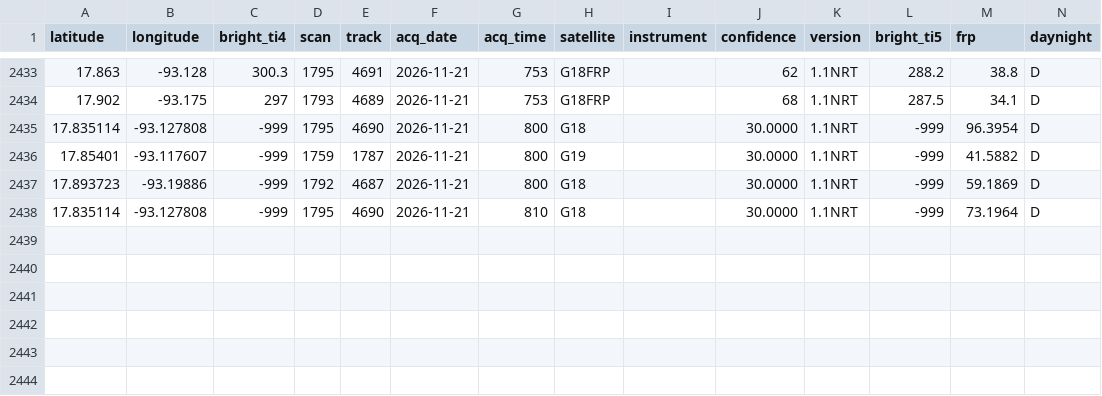
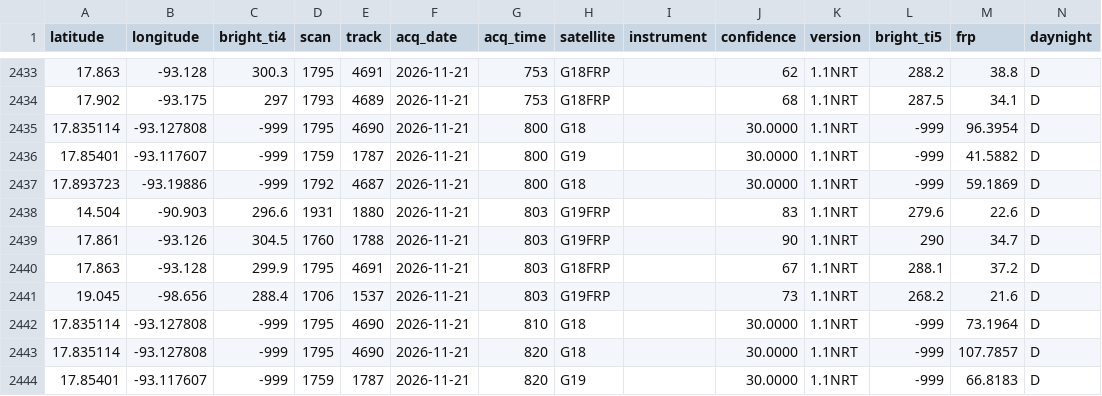
Before and after one commit to LopezRod777/mexico-fire-record, a CSV file: data/live/raw/GOES_NRT.csv, drawn as a sheet; only a part is shown, gaps mark what is left out.

```diff
--- a/data/live/raw/GOES_NRT.csv
+++ b/data/live/raw/GOES_NRT.csv
@@ -2437,2 +2437,8 @@ latitude,longitude,bright_ti4,scan,track,acq_date,acq_time,satellite,instrument,
 17.893723,-93.19886,-999,1792,4687,2026-11-21,800,G18,,30.0000,1.1NRT,-999,59.1869,D
+14.504,-90.903,296.6,1931,1880,2026-11-21,803,G19FRP,,83,1.1NRT,279.6,22.6,D
+17.861,-93.126,304.5,1760,1788,2026-11-21,803,G19FRP,,90,1.1NRT,290,34.7,D
+17.863,-93.128,299.9,1795,4691,2026-11-21,803,G18FRP,,67,1.1NRT,288.1,37.2,D
+19.045,-98.656,288.4,1706,1537,2026-11-21,803,G19FRP,,73,1.1NRT,268.2,21.6,D
 17.835114,-93.127808,-999,1795,4690,2026-11-21,810,G18,,30.0000,1.1NRT,-999,73.1964,D
+17.835114,-93.127808,-999,1795,4690,2026-11-21,820,G18,,30.0000,1.1NRT,-999,107.7857,D
+17.85401,-93.117607,-999,1759,1787,2026-11-21,820,G19,,30.0000,1.1NRT,-999,66.8183,D
```
Also changed, not shown: 4 other files.
